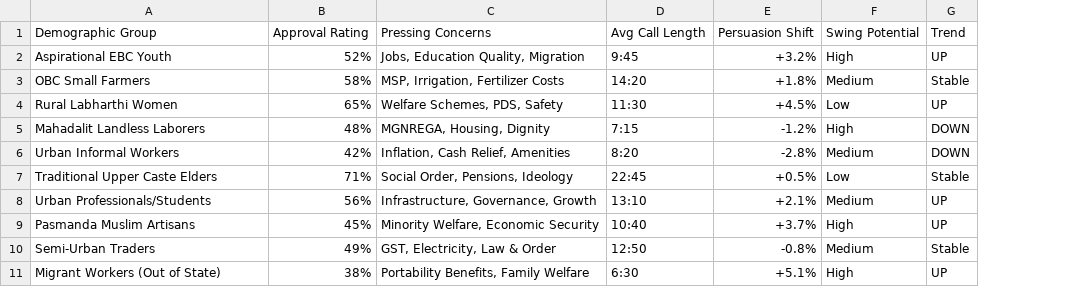
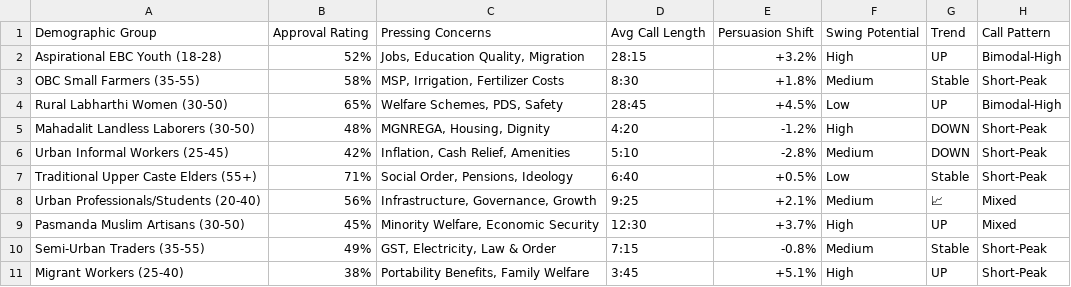
Before and after one commit to asp616848/live-call-insight, a CSV file: backend/pivot_data.csv, drawn as a sheet; the diff names each change by its address in the sheet, - before the commit and + after, or states it on an @@ line.

```diff
--- a/backend/pivot_data.csv
+++ b/backend/pivot_data.csv
+column H (Call Pattern), rows 2-11: Bimodal-High | Short-Peak | Bimodal-High | Short-Peak | Short-Peak | Short-Peak | Mixed | Mixed | Short-Peak | Short-Peak
-A2 (Demographic Group): Aspirational EBC Youth
+A2 (Demographic Group): Aspirational EBC Youth (18-28)
-D2 (Avg Call Length): 9:45
+D2 (Avg Call Length): 28:15
-A3 (Demographic Group): OBC Small Farmers
+A3 (Demographic Group): OBC Small Farmers (35-55)
-D3 (Avg Call Length): 14:20
+D3 (Avg Call Length): 8:30
-A4 (Demographic Group): Rural Labharthi Women
+A4 (Demographic Group): Rural Labharthi Women (30-50)
-D4 (Avg Call Length): 11:30
+D4 (Avg Call Length): 28:45
-A5 (Demographic Group): Mahadalit Landless Laborers
+A5 (Demographic Group): Mahadalit Landless Laborers (30-50)
-D5 (Avg Call Length): 7:15
+D5 (Avg Call Length): 4:20
-A6 (Demographic Group): Urban Informal Workers
+A6 (Demographic Group): Urban Informal Workers (25-45)
-D6 (Avg Call Length): 8:20
+D6 (Avg Call Length): 5:10
-A7 (Demographic Group): Traditional Upper Caste Elders
+A7 (Demographic Group): Traditional Upper Caste Elders (55+)
-D7 (Avg Call Length): 22:45
+D7 (Avg Call Length): 6:40
-A8 (Demographic Group): Urban Professionals/Students
+A8 (Demographic Group): Urban Professionals/Students (20-40)
-D8 (Avg Call Length): 13:10
+D8 (Avg Call Length): 9:25
-G8 (Trend): UP
+G8 (Trend): 📈
-A9 (Demographic Group): Pasmanda Muslim Artisans
+A9 (Demographic Group): Pasmanda Muslim Artisans (30-50)
-D9 (Avg Call Length): 10:40
+D9 (Avg Call Length): 12:30
-A10 (Demographic Group): Semi-Urban Traders
+A10 (Demographic Group): Semi-Urban Traders (35-55)
-D10 (Avg Call Length): 12:50
+D10 (Avg Call Length): 7:15
-A11 (Demographic Group): Migrant Workers (Out of State)
+A11 (Demographic Group): Migrant Workers (25-40)
-D11 (Avg Call Length): 6:30
+D11 (Avg Call Length): 3:45
```
Also changed, not shown: 10 other files.
